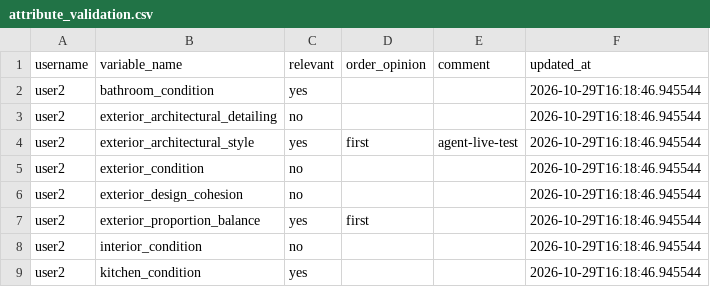
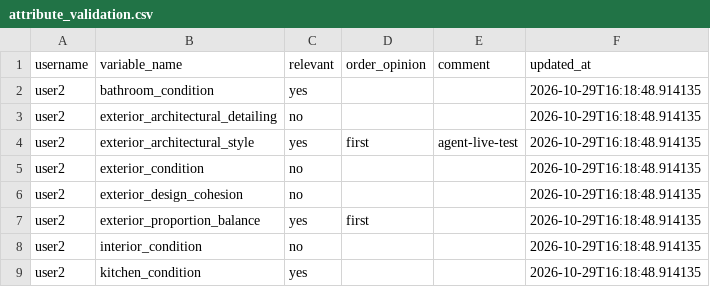
Before and after one commit to agarel86/perceptual-survey-answers, a CSV file: csv/attribute_validation.csv, drawn as a sheet.

```diff
--- a/csv/attribute_validation.csv
+++ b/csv/attribute_validation.csv
@@ -1,9 +1,9 @@
 username,variable_name,relevant,order_opinion,comment,updated_at
-user2,bathroom_condition,yes,,,2026-10-29T16:18:46.945544
-user2,exterior_architectural_detailing,no,,,2026-10-29T16:18:46.945544
-user2,exterior_architectural_style,yes,first,agent-live-test,2026-10-29T16:18:46.945544
-user2,exterior_condition,no,,,2026-10-29T16:18:46.945544
-user2,exterior_design_cohesion,no,,,2026-10-29T16:18:46.945544
-user2,exterior_proportion_balance,yes,first,,2026-10-29T16:18:46.945544
-user2,interior_condition,no,,,2026-10-29T16:18:46.945544
-user2,kitchen_condition,yes,,,2026-10-29T16:18:46.945544
+user2,bathroom_condition,yes,,,2026-10-29T16:18:48.914135
+user2,exterior_architectural_detailing,no,,,2026-10-29T16:18:48.914135
+user2,exterior_architectural_style,yes,first,agent-live-test,2026-10-29T16:18:48.914135
+user2,exterior_condition,no,,,2026-10-29T16:18:48.914135
+user2,exterior_design_cohesion,no,,,2026-10-29T16:18:48.914135
+user2,exterior_proportion_balance,yes,first,,2026-10-29T16:18:48.914135
+user2,interior_condition,no,,,2026-10-29T16:18:48.914135
+user2,kitchen_condition,yes,,,2026-10-29T16:18:48.914135
```
Also changed, not shown: csv/answer_log.csv, 1 other file.
